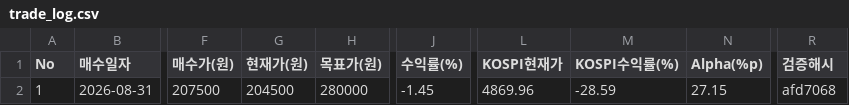
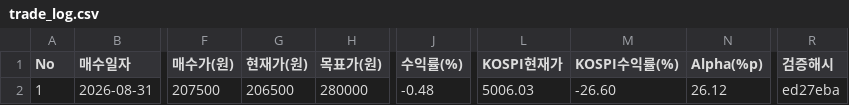
Before and after one commit to hoon4056/equity-research-portfolio, a CSV file: data/trade_log.csv, drawn as a sheet; only a part is shown, gaps mark what is left out; the diff names each change by its address in the sheet, - before the commit and + after, or states it on an @@ line.

Commit message:
feat(settle): 2026-11-23·11-24 KRX 확정 종가 정산 — 누적 Alpha +26.12%p, MDD -16.24%
- 11-23: 190,200원(-6.99%) / KOSPI 4,708.54pt(-3.31%) — 다음금융=Yahoo 일치(네이버 190,400, +0.11%)
- 11-24: 206,500원(+8.57%) / KOSPI 5,006.03pt(+6.32%) — 다음금융=Yahoo + Google Finance 정규장 종가 일치
- 11-24 네이버 200,000원(NXT 시간외) 괴리 3.25%로 가드레일 차단 → 정규장 계열 만장일치일 때만
  사람 확인 근거를 남겨 확정하는 settle --confirm-close 경로 추가(차단 기본값 유지, 테스트 12건)
- 시계열 58거래일·정산 10건, MDD -16.24% vs KOSPI -33.50%, IR 2.99·Beta 0.63·TE 45.42%
- README·index.html·data/* 동기화

```diff
--- a/data/trade_log.csv
+++ b/data/trade_log.csv
-G2 (현재가(원)): 204500
+G2 (현재가(원)): 206500
-J2 (수익률(%)): -1.45
+J2 (수익률(%)): -0.48
-L2 (KOSPI현재가): 4869.96
+L2 (KOSPI현재가): 5006.03
-M2 (KOSPI수익률(%)): -28.59
+M2 (KOSPI수익률(%)): -26.60
-N2 (Alpha(%p)): 27.15
+N2 (Alpha(%p)): 26.12
-R2 (검증해시): afd7068
+R2 (검증해시): ed27eba
```
Also changed, not shown: 6 other files.
